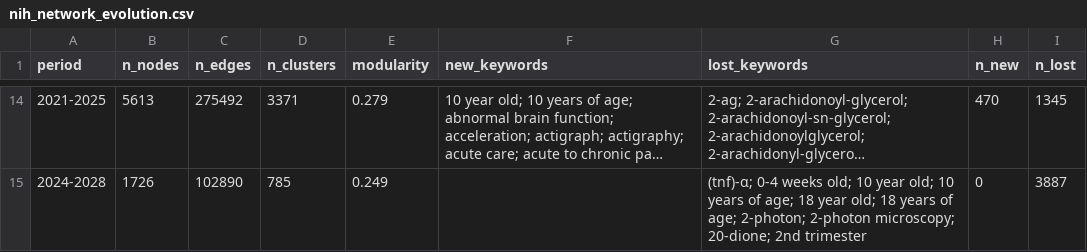
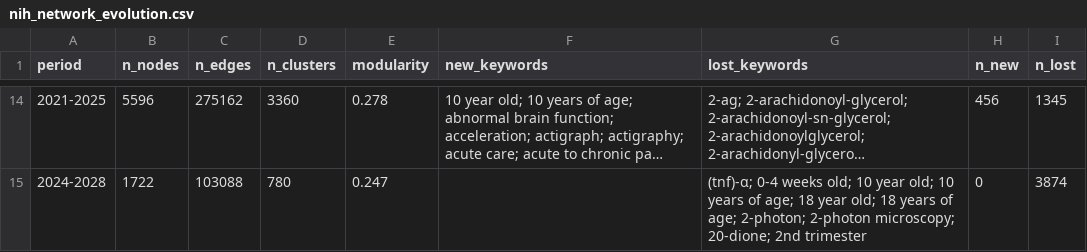
Before and after one commit to Ernest861/zbib, a CSV file: projects/成瘾_TPJ_社交_20260201/results/nih_network_evolution.csv, drawn as a sheet; only a part is shown, gaps mark what is left out; long unchanged cells end in …; the diff covers the shown part only; the diff names each change by its address in the sheet, - before the commit and + after, or states it on an @@ line.

```diff
--- a/projects/成瘾_TPJ_社交_20260201/results/nih_network_evolution.csv
+++ b/projects/成瘾_TPJ_社交_20260201/results/nih_network_evolution.csv
-B14 (n_nodes): 5613
+B14 (n_nodes): 5596
-C14 (n_edges): 275492
+C14 (n_edges): 275162
-D14 (n_clusters): 3371
+D14 (n_clusters): 3360
-E14 (modularity): 0.279
+E14 (modularity): 0.278
-H14 (n_new): 470
+H14 (n_new): 456
-B15 (n_nodes): 1726
+B15 (n_nodes): 1722
-C15 (n_edges): 102890
+C15 (n_edges): 103088
-D15 (n_clusters): 785
+D15 (n_clusters): 780
-E15 (modularity): 0.249
+E15 (modularity): 0.247
-I15 (n_lost): 3887
+I15 (n_lost): 3874
```
Also changed, not shown: 30 edited cells elsewhere in this file, projects/成瘾_TPJ_社交_20260201/results/emerging_keywords_nih.csv, projects/成瘾_TPJ_社交_20260201/results/nsfc_network_evolution.csv, 44 other files.
